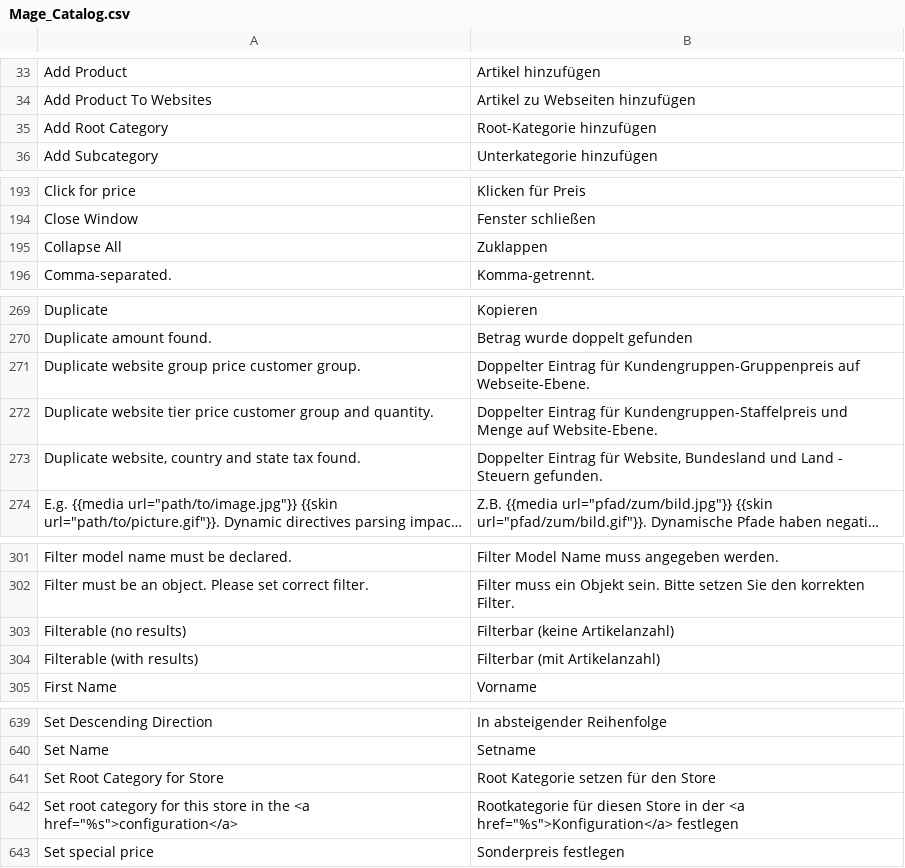
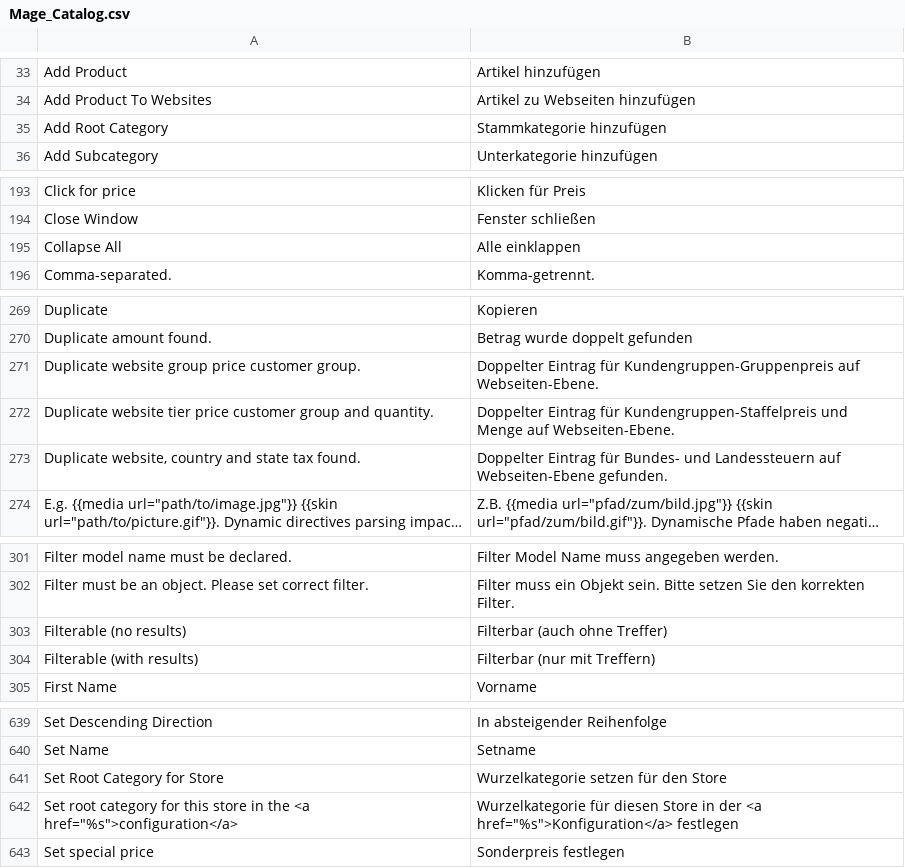
Before and after one commit to riconeitzel/German_LocalePack_de_DE, a CSV file: app/locale/de_DE/Mage_Catalog.csv, drawn as a sheet; only a part is shown, gaps mark what is left out; long unchanged cells end in …; the diff covers the shown part only; the diff names each change by its address in the sheet, - before the commit and + after, or states it on an @@ line.

```diff
--- a/app/locale/de_DE/Mage_Catalog.csv
+++ b/app/locale/de_DE/Mage_Catalog.csv
-B35: Root-Kategorie hinzufügen
+B35: Stammkategorie hinzufügen
-B195: Zuklappen
+B195: Alle einklappen
-B271: …Kundengruppen-Gruppenpreis auf Webseite-Ebene.
+B271: …Kundengruppen-Gruppenpreis auf Webseiten-Ebene.
-B272: …Menge auf Website-Ebene.
+B272: …Menge auf Webseiten-Ebene.
-B273: …Eintrag für Website, Bundesland und Land - Steuern gefunden.
+B273: …Eintrag für Bundes- und Landessteuern auf Webseiten-Ebene gefunden.
-B303: Filterbar (keine Artikelanzahl)
+B303: Filterbar (auch ohne Treffer)
-B304: Filterbar (mit Artikelanzahl)
+B304: Filterbar (nur mit Treffern)
-B641: Root Kategorie setzen für den Store
+B641: Wurzelkategorie setzen für den Store
-B642: Rootkategorie für diesen…
+B642: Wurzelkategorie für diesen…
```
Also changed, not shown: 5 edited cells elsewhere in this file, app/locale/de_DE/Mage_Adminhtml.csv, app/locale/de_DE/Mage_CatalogRule.csv, 1 other file.
